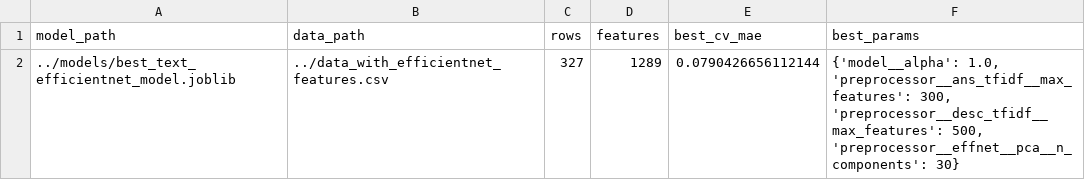
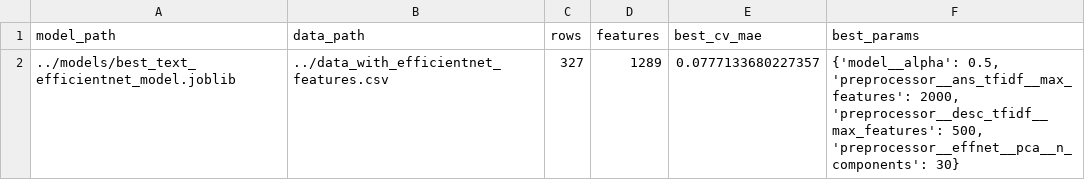
Before and after one commit to Isnob/puzzle_difficulty_anaisys, a CSV file: models/best_text_efficientnet_model_metadata.csv, drawn as a sheet.

```diff
--- a/models/best_text_efficientnet_model_metadata.csv
+++ b/models/best_text_efficientnet_model_metadata.csv
@@ -1,2 +1,2 @@
 model_path,data_path,rows,features,best_cv_mae,best_params
-../models/best_text_efficientnet_model.joblib,../data_with_efficientnet_features.csv,327,1289,0.0790426656112144,"{'model__alpha': 1.0, 'preprocessor__ans_tfidf__max_features': 300, 'preprocessor__desc_tfidf__max_features': 500, 'preprocessor__effnet__pca__n_components': 30}"
+../models/best_text_efficientnet_model.joblib,../data_with_efficientnet_features.csv,327,1289,0.0777133680227357,"{'model__alpha': 0.5, 'preprocessor__ans_tfidf__max_features': 2000, 'preprocessor__desc_tfidf__max_features': 500, 'preprocessor__effnet__pca__n_components': 30}"
```
Also changed, not shown: 10 other files.
